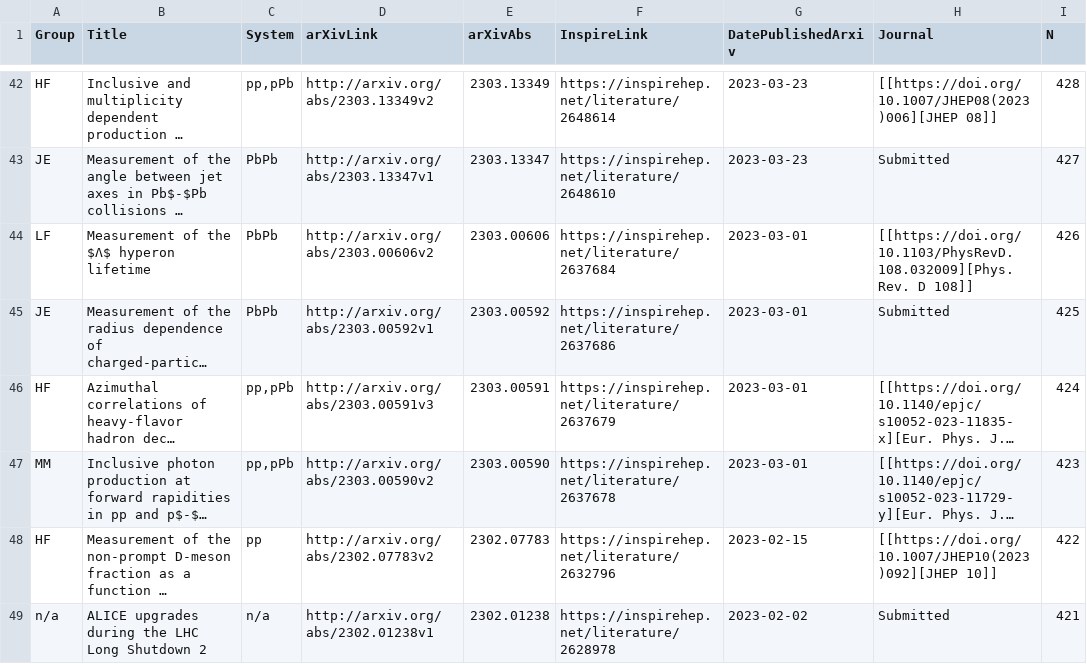
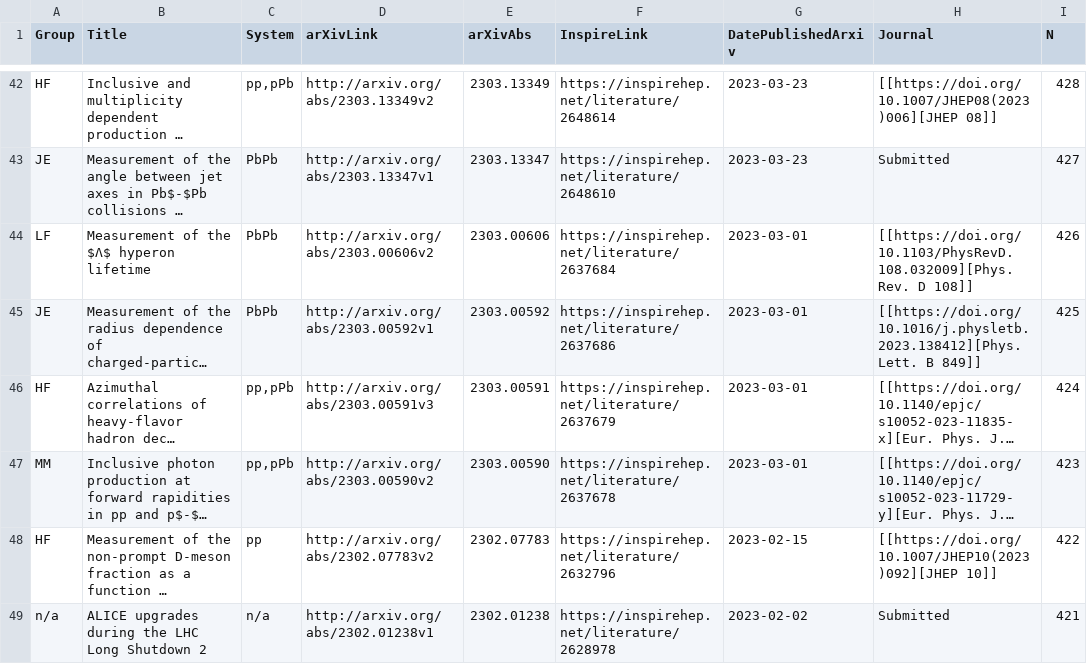
Before and after one commit to matplo/alice_papers, a CSV file: twiki/alice_papers_table.csv, drawn as a sheet; only a part is shown, gaps mark what is left out; long unchanged cells end in …; the diff names each change by its address in the sheet, - before the commit and + after, or states it on an @@ line.

```diff
--- a/twiki/alice_papers_table.csv
+++ b/twiki/alice_papers_table.csv
-H45 (Journal): Submitted
+H45 (Journal): [[https://doi.org/10.1016/j.physletb.2023.138412][Phys. Lett. B 849]]
```
Also changed, not shown: 6 other files.
